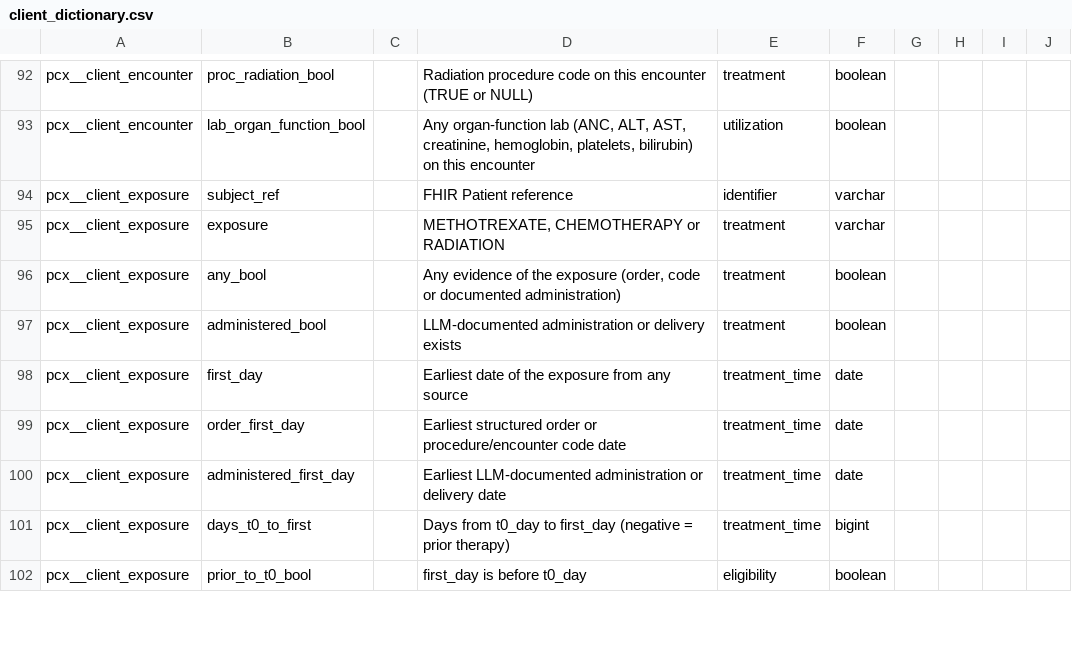
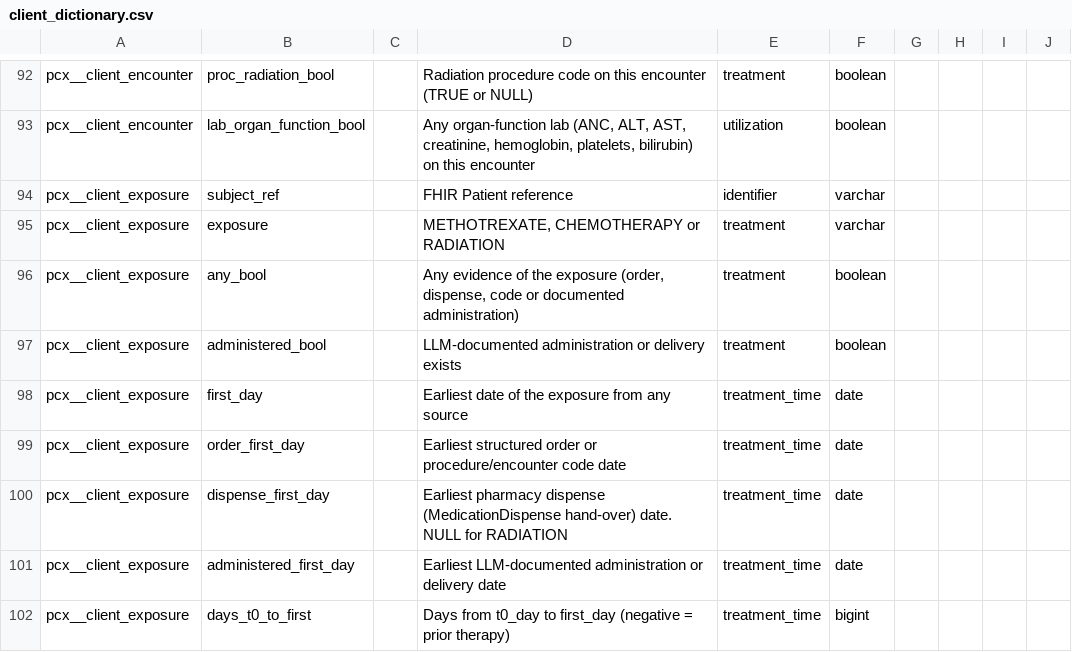
Before and after one commit to smart-on-fhir/cumulus-library-pcx, a CSV file: spreadsheet/client_dictionary.csv, drawn as a sheet; only a part is shown, gaps mark what is left out; the shorter side is filled out with more unchanged rows.

Commit message:
Use core__medication* tables from cumulus-library 6.3.4, add dispense source
Retire the study-built pcx__medicationrequest and pcx__medicationdispense
tables. No study SQL read them, and cumulus-library 6.3.4 core now provides
core__medicationrequest, core__medicationrequest_dosageinstruction and
core__medicationdispense.

pcx__eligible_rx gets a new rx_dispense source from core__medicationdispense.
Each dispense is dated by whenhandedover_day and matched to the rx valuesets
on system + code. Cancelled and declined dispenses are dropped. New columns:
methotrexate_dispense_first_day and chemo_dispense_first_day. A dispense feeds
*_first_day and *_any_bool but is not receipt, so *_administered_* stays
LLM-only.

- Remove sql/template/medication*.sql.jinja and the fhir_resource stage
- pcx__client_exposure: add dispense_first_day (NULL for RADIATION)
- pcx__warn_outcome_exposure_order_only: add the dispense day to detail
- pcx__warn_eligible_therapy_precedes_t0: label a first day that comes from
  a dispense as rx_dispense
- tests: add core__medicationdispense and the pcx__valueset_rx_* tables to
  schema.sql, add dispense rows for p1/p2/p5/p6, add
  test_dispense_is_structured_evidence_not_receipt
- docs: data_dictionary.csv, client_dictionary.csv, eligible.md,
  limitations.md, new CHANGELOG.md

```diff
--- a/spreadsheet/client_dictionary.csv
+++ b/spreadsheet/client_dictionary.csv
@@ -95,3 +95,3 @@ pcx__client_exposure,subject_ref,,FHIR Patient reference,identifier,varchar,,,,
 pcx__client_exposure,exposure,,"METHOTREXATE, CHEMOTHERAPY or RADIATION",treatment,varchar,,,,
-pcx__client_exposure,any_bool,,"Any evidence of the exposure (order, code or documented administration)",treatment,boolean,,,,
+pcx__client_exposure,any_bool,,"Any evidence of the exposure (order, dispense, code or documented administration)",treatment,boolean,,,,
 pcx__client_exposure,administered_bool,,LLM-documented administration or delivery exists,treatment,boolean,,,,
@@ -99,2 +99,3 @@ pcx__client_exposure,first_day,,Earliest date of the exposure from any source,tr
 pcx__client_exposure,order_first_day,,Earliest structured order or procedure/encounter code date,treatment_time,date,,,,
+pcx__client_exposure,dispense_first_day,,Earliest pharmacy dispense (MedicationDispense hand-over) date. NULL for RADIATION,treatment_time,date,,,,
 pcx__client_exposure,administered_first_day,,Earliest LLM-documented administration or delivery date,treatment_time,date,,,,
```
Also changed, not shown: spreadsheet/data_dictionary.csv, 8 other files.
